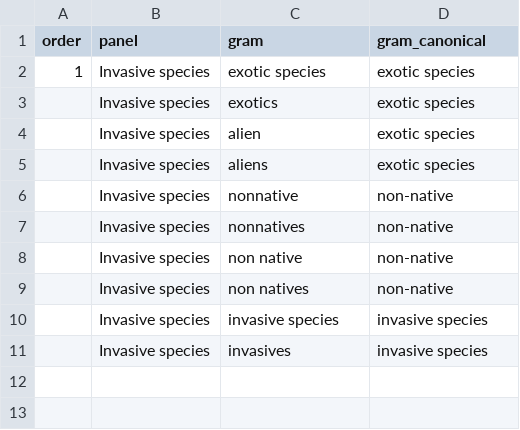
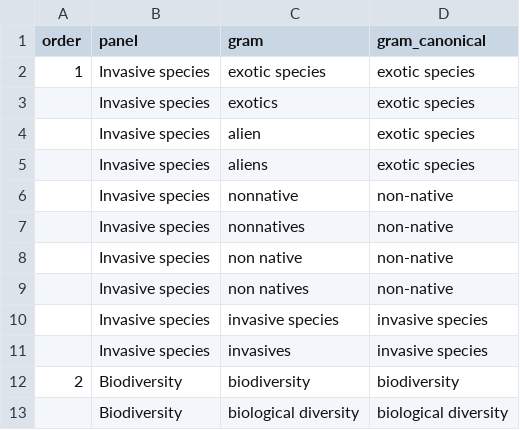
Before and after one commit to seananderson/ecology-trends, a CSV file: data/supplemental.csv, drawn as a sheet; the diff names each change by its address in the sheet, - before the commit and + after, or states it on an @@ line.

```diff
--- a/data/supplemental.csv
+++ b/data/supplemental.csv
+row 12: 2 | Biodiversity | biodiversity | biodiversity
+row 13:  | Biodiversity | biological diversity | biological diversity
```
Also changed, not shown: 3 other files.
